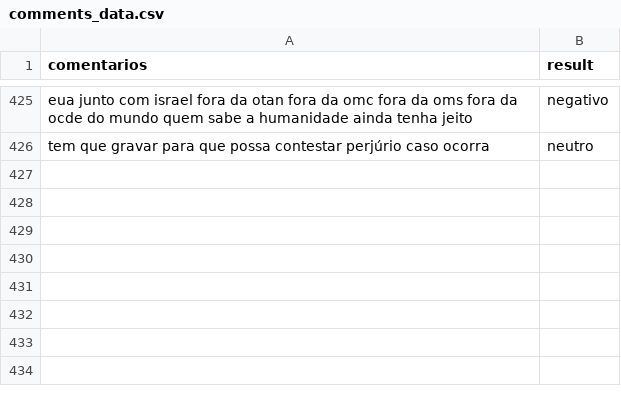
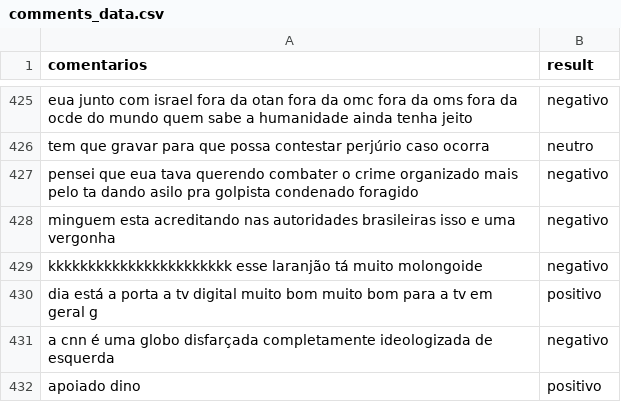
Before and after one commit to felipe7-c/youtubeCommentsAnalysis, a CSV file: assets/comments_data.csv, drawn as a sheet; only a part is shown, gaps mark what is left out.

Commit message:
Ajuste de main e classificação de comentários para o caso de acabar tokens com a LLM

```diff
--- a/assets/comments_data.csv
+++ b/assets/comments_data.csv
@@ -426 +426,7 @@ eua junto com israel fora da otan fora da omc fora da oms fora da ocde do mundo
 tem que gravar para que possa contestar perjúrio caso ocorra,neutro
+pensei que eua tava querendo combater o crime organizado mais pelo ta dando asilo pra golpista condenado foragido,negativo
+minguem esta acreditando nas autoridades brasileiras isso e uma vergonha, negativo
+kkkkkkkkkkkkkkkkkkkkkkk esse laranjão tá muito molongoide, negativo
+dia está a porta a tv digital muito bom muito bom para a tv em geral g,positivo
+a cnn é uma globo disfarçada completamente ideologizada de esquerda, negativo
+apoiado dino, positivo
```
Also changed, not shown: 2 other files.
